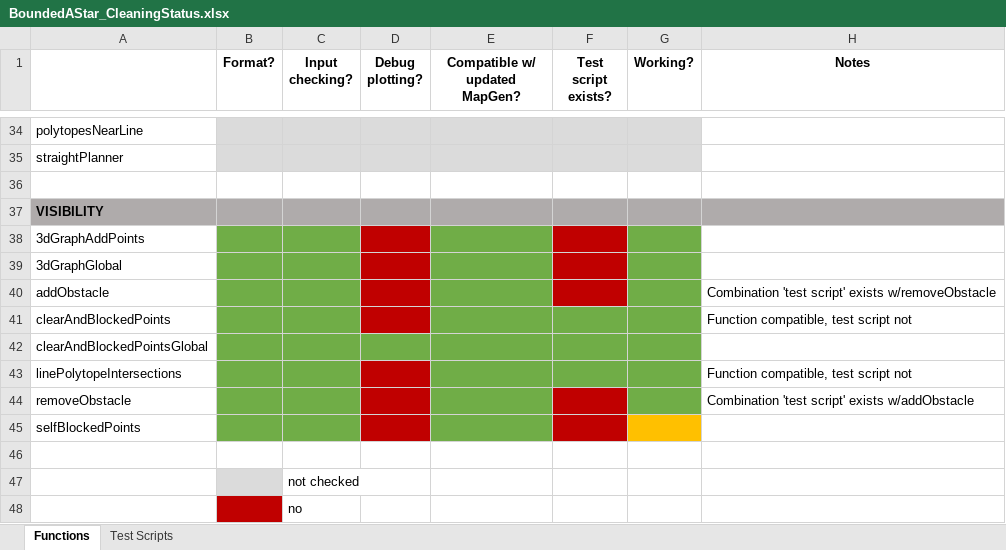
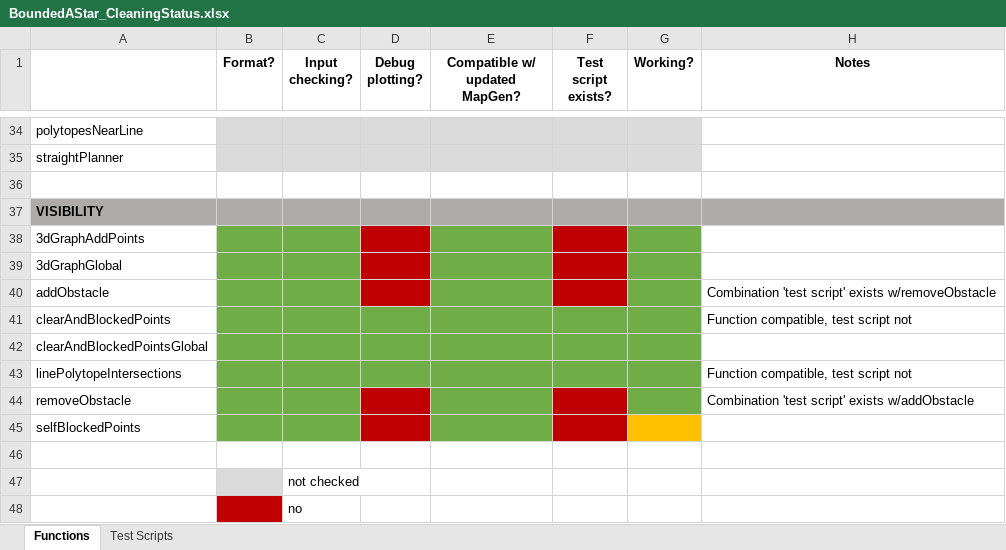
Before and after one commit to ivsg-psu/PathPlanning_GridFreePathPlanners_BoundedAStar, an Excel workbook: BoundedAStar_CleaningStatus.xlsx, sheet Functions, drawn as a sheet; only a part is shown, gaps mark what is left out; values as stored, in another font and other column widths than the file's, no borders; the diff names each change by its address in the sheet, - before the commit and + after, or states it on an @@ line.

```diff
--- a/BoundedAStar_CleaningStatus.xlsx (sheet Functions)
+++ b/BoundedAStar_CleaningStatus.xlsx (sheet Functions)
-D41 fill: #C00000
+D41 fill: #70AD47
-D43 fill: #C00000
+D43 fill: #70AD47
```
Also changed, not shown: sheet Test Scripts, 4 other files.
